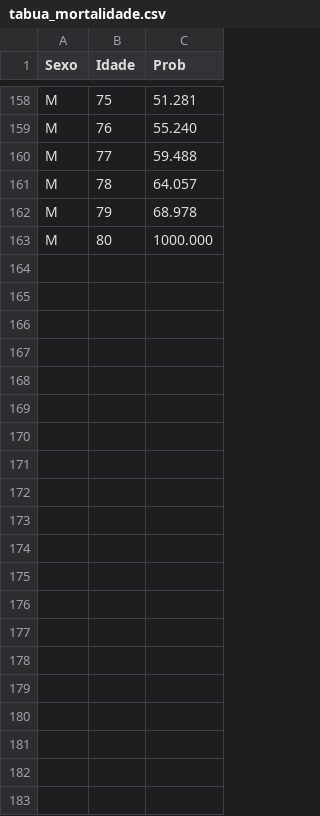
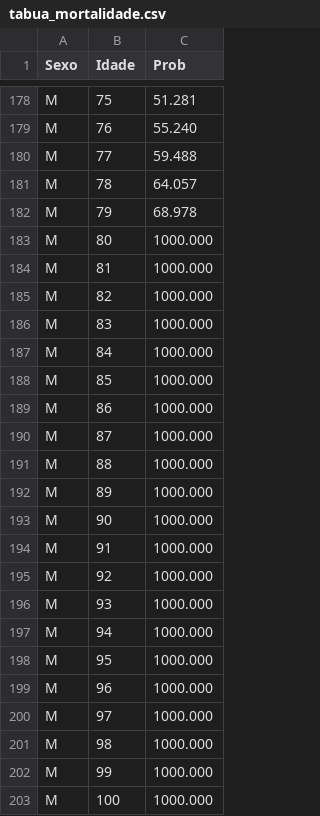
Before and after one commit to diogobira/mc4arm, a CSV file: data/tabua_mortalidade.csv, drawn as a sheet; only a part is shown, gaps mark what is left out; the diff covers the shown part only; the diff names each change by its address in the sheet, - before the commit and + after, or states it on an @@ line.

```diff
--- a/data/tabua_mortalidade.csv
+++ b/data/tabua_mortalidade.csv
+row 184: M | 81 | 1000.000
+row 185: M | 82 | 1000.000
+row 186: M | 83 | 1000.000
+row 187: M | 84 | 1000.000
+row 188: M | 85 | 1000.000
+row 189: M | 86 | 1000.000
+row 190: M | 87 | 1000.000
+row 191: M | 88 | 1000.000
+row 192: M | 89 | 1000.000
+row 193: M | 90 | 1000.000
+row 194: M | 91 | 1000.000
+row 195: M | 92 | 1000.000
+row 196: M | 93 | 1000.000
+row 197: M | 94 | 1000.000
+row 198: M | 95 | 1000.000
+row 199: M | 96 | 1000.000
+row 200: M | 97 | 1000.000
+row 201: M | 98 | 1000.000
+row 202: M | 99 | 1000.000
+row 203: M | 100 | 1000.000
```
Also changed, not shown: 20 added rows elsewhere in this file, 3 other files.
